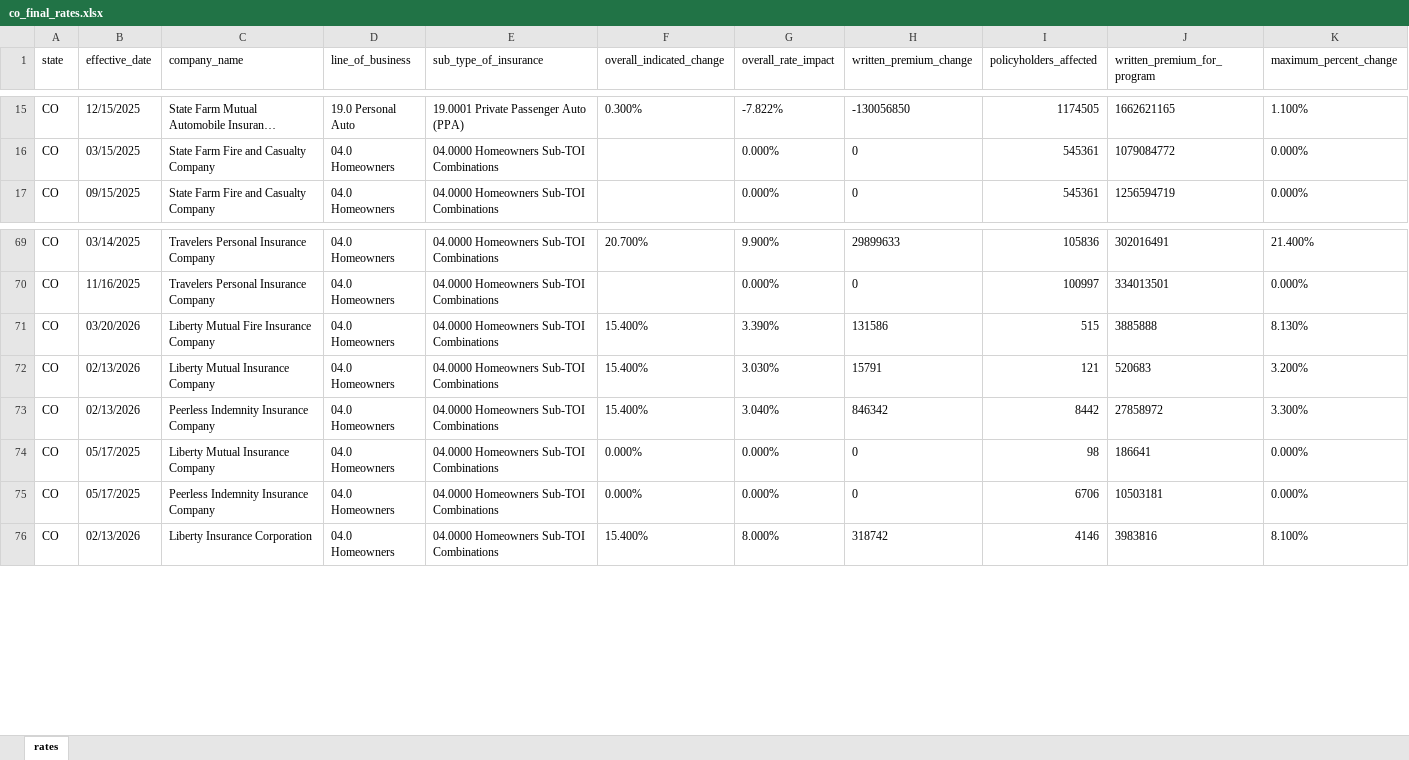
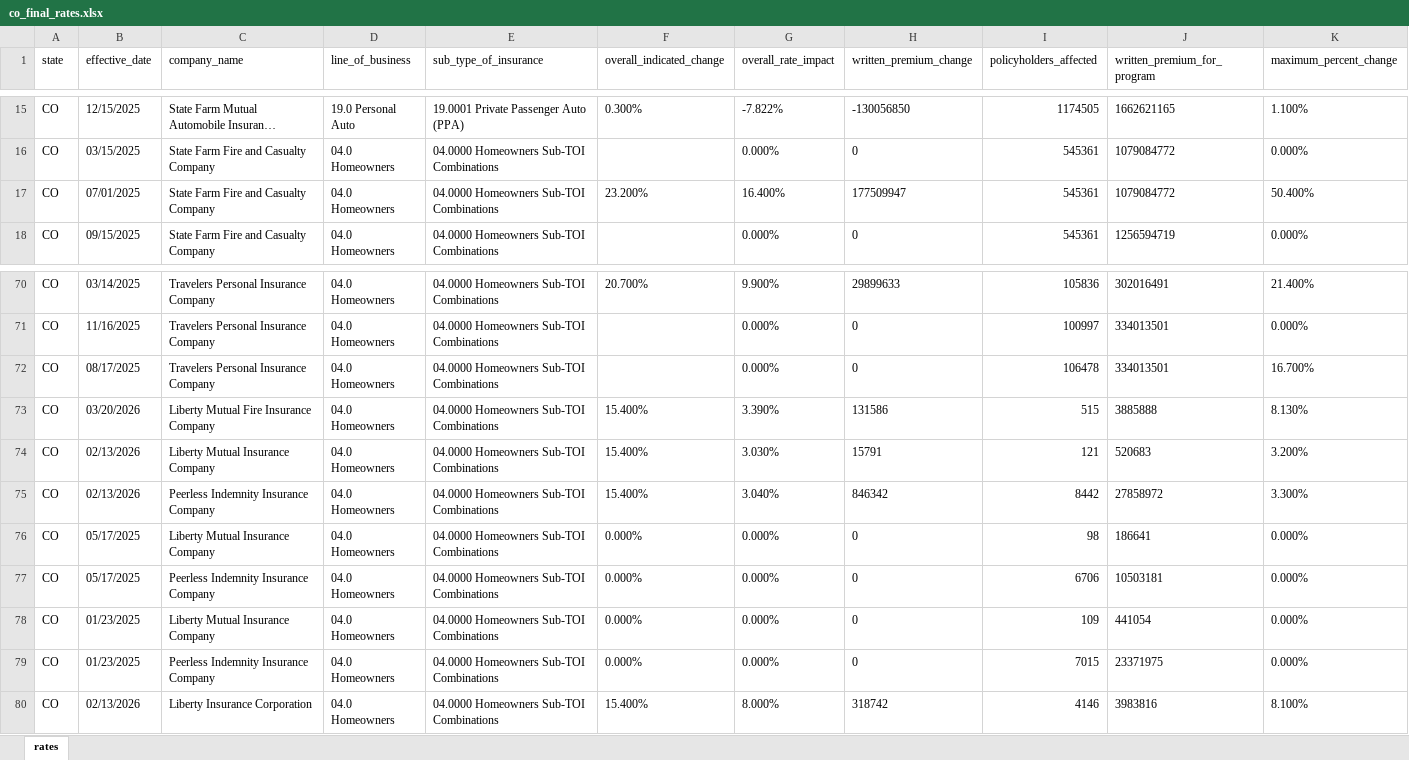
Before and after one commit to AceVon3/AceVonProjects, an Excel workbook: Insurance Rate Data Scraper/output/co_final_rates.xlsx, sheet rates, drawn as a sheet; only a part is shown, gaps mark what is left out; long unchanged cells end in …; values as stored, in another font and other column widths than the file's, no borders; rows hold the shown columns only; the diff names each change by its address in the sheet, - before the commit and + after, or states it on an @@ line.

```diff
--- a/Insurance Rate Data Scraper/output/co_final_rates.xlsx (sheet rates)
+++ b/Insurance Rate Data Scraper/output/co_final_rates.xlsx (sheet rates)
+row 17: CO | 07/01/2025 | State Farm Fire and Casualty Company | 04.0 Homeowners | 04.0000 Homeowners Sub-TOI Combinations | 23.200% | 16.400% | 177509947 | 545361 | 1079084772 | 50.400%
+row 72: CO | 08/17/2025 | Travelers Personal Insurance Company | 04.0 Homeowners | 04.0000 Homeowners Sub-TOI Combinations |  | 0.000% | 0 | 106478 | 334013501 | 16.700%
+row 78: CO | 01/23/2025 | Liberty Mutual Insurance Company | 04.0 Homeowners | 04.0000 Homeowners Sub-TOI Combinations | 0.000% | 0.000% | 0 | 109 | 441054 | 0.000%
+row 79: CO | 01/23/2025 | Peerless Indemnity Insurance Company | 04.0 Homeowners | 04.0000 Homeowners Sub-TOI Combinations | 0.000% | 0.000% | 0 | 7015 | 23371975 | 0.000%
```
Also changed, not shown: Insurance Rate Data Scraper/output/all_states_final_rates.xlsx, Insurance Rate Data Scraper/output/id_final_rates.xlsx, 5 other files.
